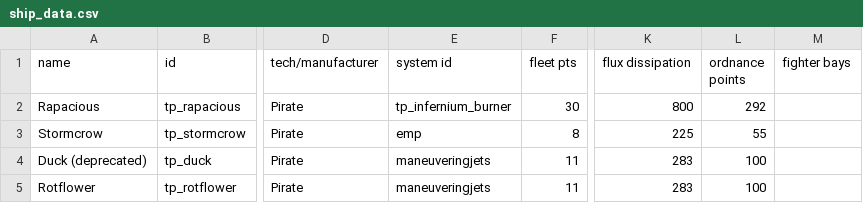
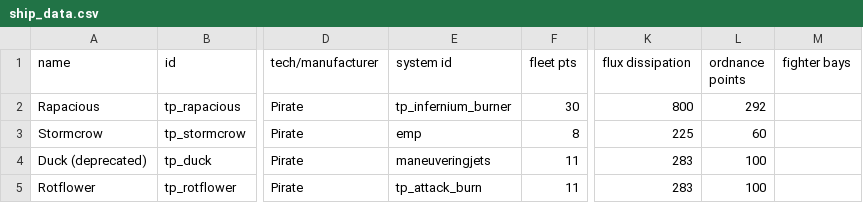
Before and after one commit to Auraekon/TerriblePirates, a CSV file: data/hulls/ship_data.csv, drawn as a sheet; only a part is shown, gaps mark what is left out; the diff names each change by its address in the sheet, - before the commit and + after, or states it on an @@ line.

```diff
--- a/data/hulls/ship_data.csv
+++ b/data/hulls/ship_data.csv
-L3 (ordnance points): 55
+L3 (ordnance points): 60
-E5 (system id): maneuveringjets
+E5 (system id): tp_attack_burn
```
Also changed, not shown: data/shipsystems/ship_systems.csv, 9 other files.
